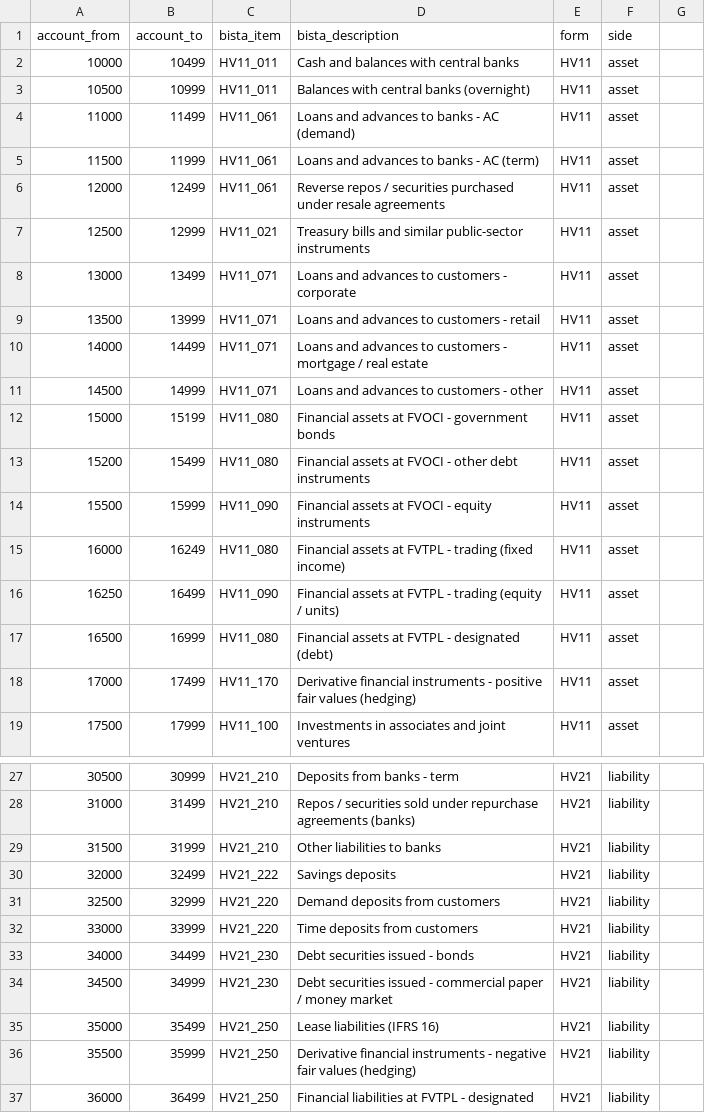
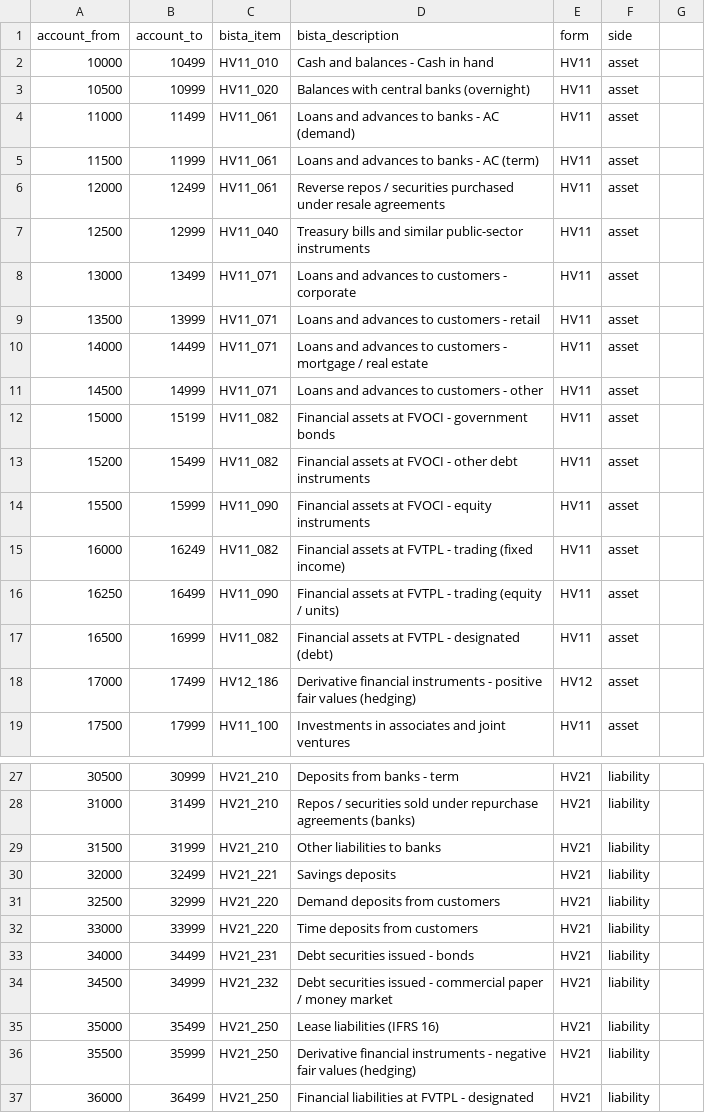
Before and after one commit to pernielsen1/containers, a CSV file: experiments/bista/mapping_ifrs.csv (was experiments/bista-mapper/mapping_ifrs.csv), drawn as a sheet; only a part is shown, gaps mark what is left out; the diff covers the shown part only.

Commit message:
updated bista

```diff
--- a/experiments/bista-mapper/mapping_ifrs.csv
+++ b/experiments/bista/mapping_ifrs.csv
@@ -1,4 +1,4 @@
 account_from,account_to,bista_item,bista_description,form,side
-10000,10499,HV11_011,Cash and balances with central banks,HV11,asset
-10500,10999,HV11_011,Balances with central banks (overnight),HV11,asset
+10000,10499,HV11_010,Cash and balances - Cash in hand,HV11,asset
+10500,10999,HV11_020,Balances with central banks (overnight),HV11,asset
 11000,11499,HV11_061,Loans and advances to banks - AC (demand),HV11,asset
@@ -6,3 +6,3 @@ account_from,account_to,bista_item,bista_description,form,side
 12000,12499,HV11_061,Reverse repos / securities purchased under resale agreements,HV11,asset
-12500,12999,HV11_021,Treasury bills and similar public-sector instruments,HV11,asset
+12500,12999,HV11_040,Treasury bills and similar public-sector instruments,HV11,asset
 13000,13499,HV11_071,Loans and advances to customers - corporate,HV11,asset
@@ -11,9 +11,9 @@ account_from,account_to,bista_item,bista_description,form,side
 14500,14999,HV11_071,Loans and advances to customers - other,HV11,asset
-15000,15199,HV11_080,Financial assets at FVOCI - government bonds,HV11,asset
-15200,15499,HV11_080,Financial assets at FVOCI - other debt instruments,HV11,asset
+15000,15199,HV11_082,Financial assets at FVOCI - government bonds,HV11,asset
+15200,15499,HV11_082,Financial assets at FVOCI - other debt instruments,HV11,asset
 15500,15999,HV11_090,Financial assets at FVOCI - equity instruments,HV11,asset
-16000,16249,HV11_080,Financial assets at FVTPL - trading (fixed income),HV11,asset
+16000,16249,HV11_082,Financial assets at FVTPL - trading (fixed income),HV11,asset
 16250,16499,HV11_090,Financial assets at FVTPL - trading (equity / units),HV11,asset
-16500,16999,HV11_080,Financial assets at FVTPL - designated (debt),HV11,asset
-17000,17499,HV11_170,Derivative financial instruments - positive fair values (hedging),HV11,asset
+16500,16999,HV11_082,Financial assets at FVTPL - designated (debt),HV11,asset
+17000,17499,HV12_186,Derivative financial instruments - positive fair values (hedging),HV12,asset
 17500,17999,HV11_100,Investments in associates and joint ventures,HV11,asset
@@ -29,7 +29,7 @@ account_from,account_to,bista_item,bista_description,form,side
 31500,31999,HV21_210,Other liabilities to banks,HV21,liability
-32000,32499,HV21_222,Savings deposits,HV21,liability
+32000,32499,HV21_221,Savings deposits,HV21,liability
 32500,32999,HV21_220,Demand deposits from customers,HV21,liability
 33000,33999,HV21_220,Time deposits from customers,HV21,liability
-34000,34499,HV21_230,Debt securities issued - bonds,HV21,liability
-34500,34999,HV21_230,Debt securities issued - commercial paper / money market,HV21,liability
+34000,34499,HV21_231,Debt securities issued - bonds,HV21,liability
+34500,34999,HV21_232,Debt securities issued - commercial paper / money market,HV21,liability
 35000,35499,HV21_250,Lease liabilities (IFRS 16),HV21,liability
```
Also changed, not shown: 10 edited cells elsewhere in this file, 11 other files.
